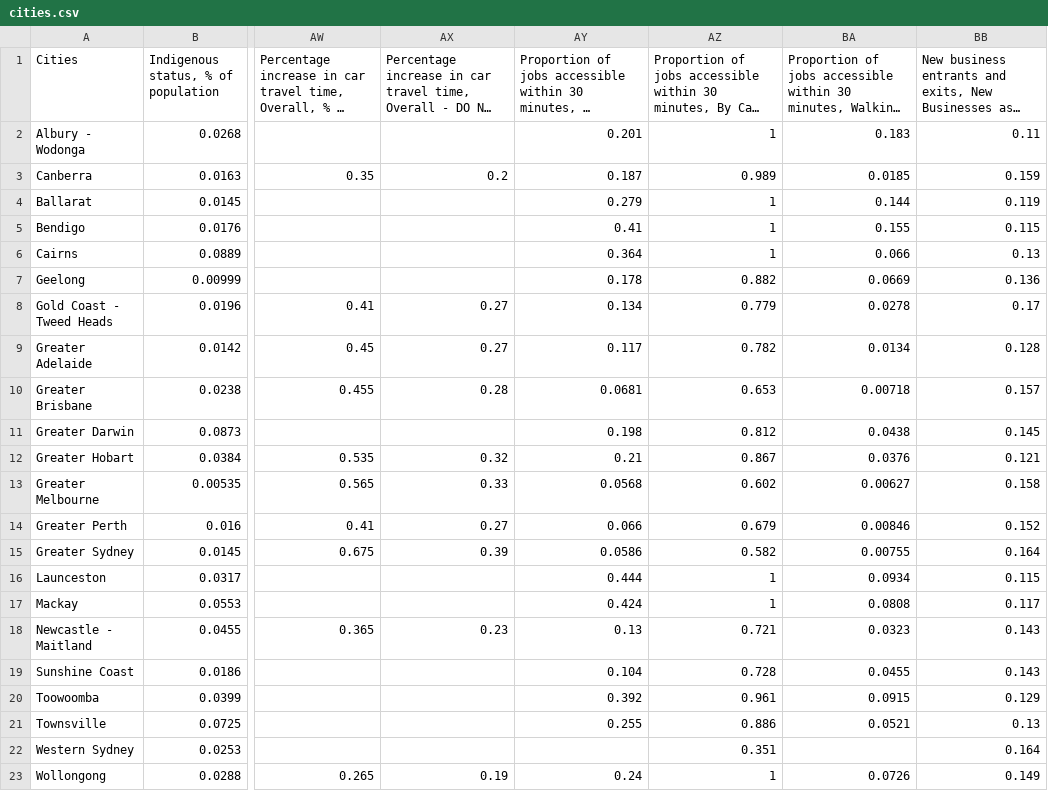
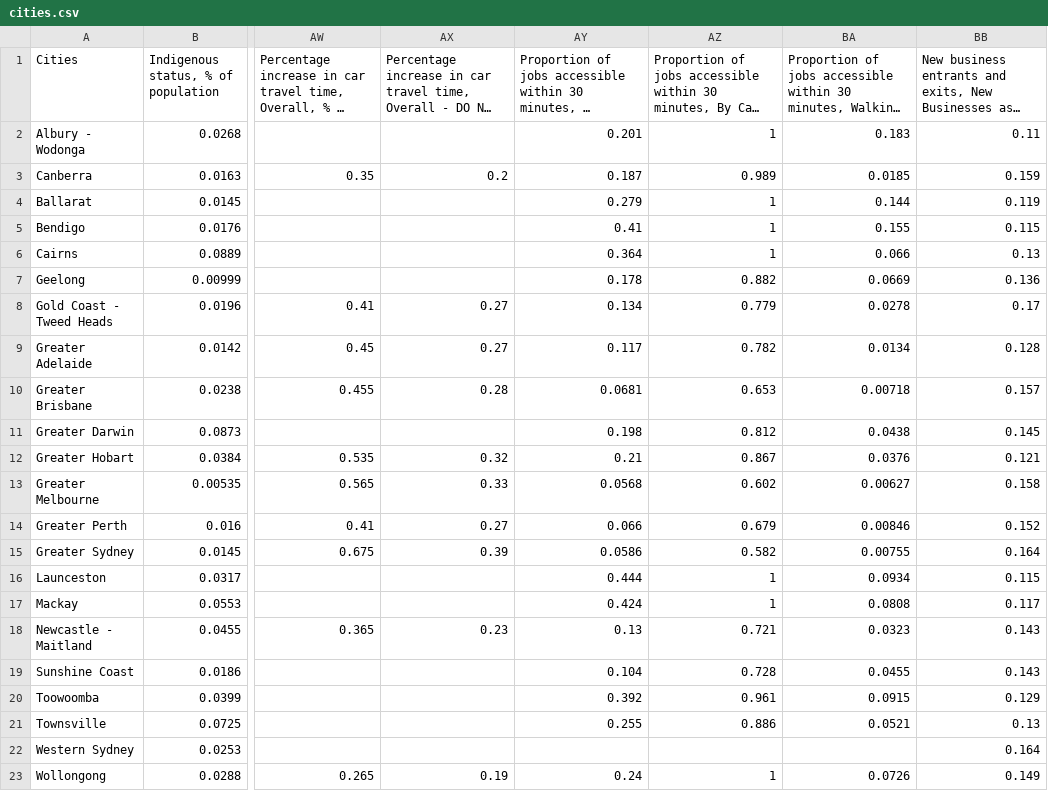
Before and after one commit to govau/smart-cities, a CSV file: resources/cities.csv, drawn as a sheet; only a part is shown, gaps mark what is left out; long unchanged cells end in …; the diff names each change by its address in the sheet, - before the commit and + after, or states it on an @@ line.

```diff
--- a/resources/cities.csv
+++ b/resources/cities.csv
-AZ22: 0.351
+AZ22: (empty)
```
Also changed, not shown: 2 other files.
